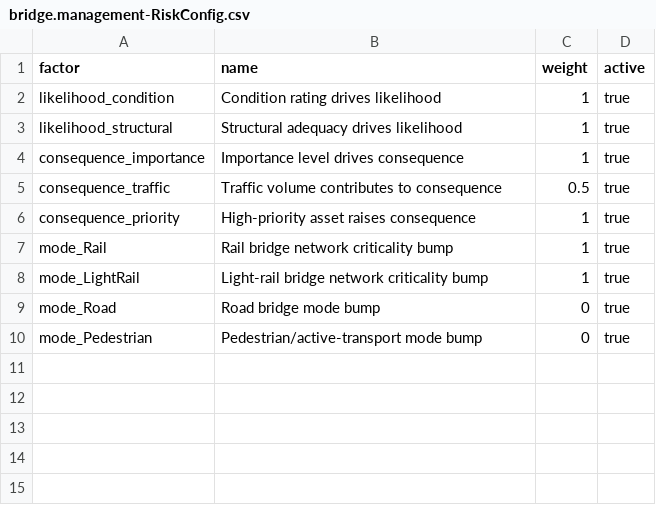
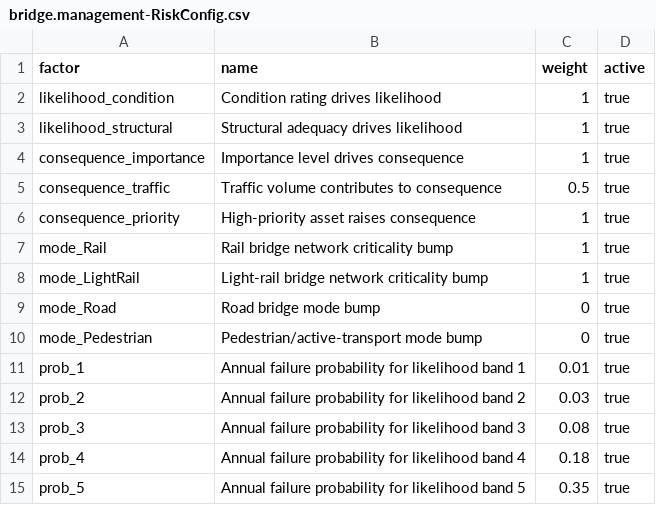
Before and after one commit to meetsiddhu/BISv3, a CSV file: db/data/bridge.management-RiskConfig.csv, drawn as a sheet; the diff names each change by its address in the sheet, - before the commit and + after, or states it on an @@ line.

```diff
--- a/db/data/bridge.management-RiskConfig.csv
+++ b/db/data/bridge.management-RiskConfig.csv
+row 11: prob_1 | Annual failure probability for likelihood band 1 | 0.01 | true
+row 12: prob_2 | Annual failure probability for likelihood band 2 | 0.03 | true
+row 13: prob_3 | Annual failure probability for likelihood band 3 | 0.08 | true
+row 14: prob_4 | Annual failure probability for likelihood band 4 | 0.18 | true
+row 15: prob_5 | Annual failure probability for likelihood band 5 | 0.35 | true
```
Also changed, not shown: db/data/bridge.management-RiskBand.csv, 12 other files.
